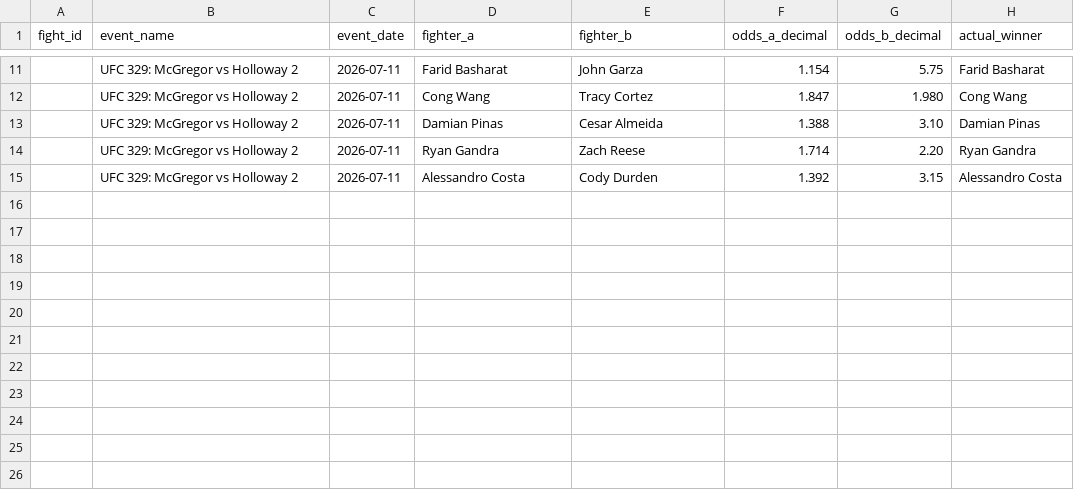
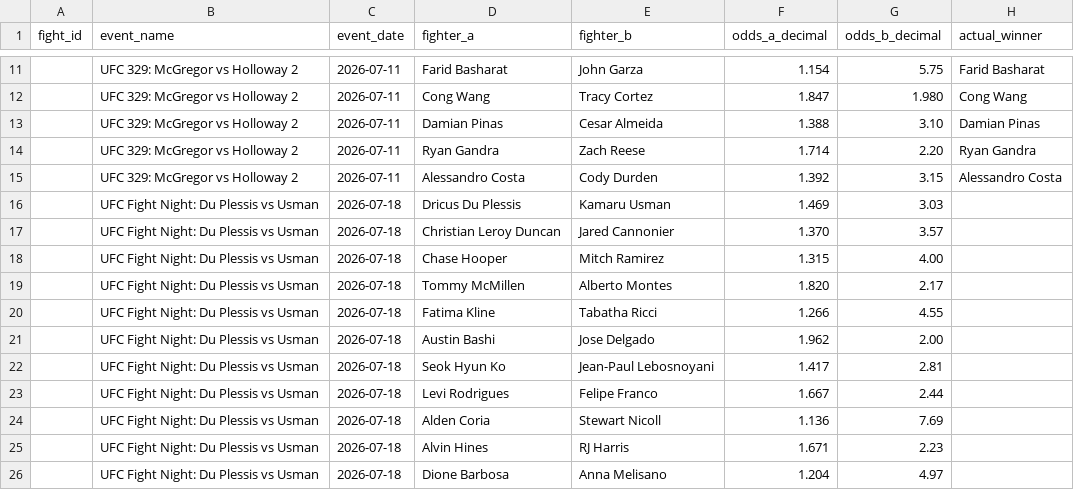
Before and after one commit to bergols/ufc-predictor, a CSV file: data/odds_template.csv, drawn as a sheet; only a part is shown, gaps mark what is left out.

```diff
--- a/data/odds_template.csv
+++ b/data/odds_template.csv
@@ -15 +15,12 @@ fight_id,event_name,event_date,fighter_a,fighter_b,odds_a_decimal,odds_b_decimal
 ,UFC 329: McGregor vs Holloway 2,2026-07-11,Alessandro Costa,Cody Durden,1.392,3.15,Alessandro Costa
+,UFC Fight Night: Du Plessis vs Usman,2026-07-18,Dricus Du Plessis,Kamaru Usman,1.469,3.03,
+,UFC Fight Night: Du Plessis vs Usman,2026-07-18,Christian Leroy Duncan,Jared Cannonier,1.370,3.57,
+,UFC Fight Night: Du Plessis vs Usman,2026-07-18,Chase Hooper,Mitch Ramirez,1.315,4.00,
+,UFC Fight Night: Du Plessis vs Usman,2026-07-18,Tommy McMillen,Alberto Montes,1.820,2.17,
+,UFC Fight Night: Du Plessis vs Usman,2026-07-18,Fatima Kline,Tabatha Ricci,1.266,4.55,
+,UFC Fight Night: Du Plessis vs Usman,2026-07-18,Austin Bashi,Jose Delgado,1.962,2.00,
+,UFC Fight Night: Du Plessis vs Usman,2026-07-18,Seok Hyun Ko,Jean-Paul Lebosnoyani,1.417,2.81,
+,UFC Fight Night: Du Plessis vs Usman,2026-07-18,Levi Rodrigues,Felipe Franco,1.667,2.44,
+,UFC Fight Night: Du Plessis vs Usman,2026-07-18,Alden Coria,Stewart Nicoll,1.136,7.69,
+,UFC Fight Night: Du Plessis vs Usman,2026-07-18,Alvin Hines,RJ Harris,1.671,2.23,
+,UFC Fight Night: Du Plessis vs Usman,2026-07-18,Dione Barbosa,Anna Melisano,1.204,4.97,
```
Also changed, not shown: 6 other files.
